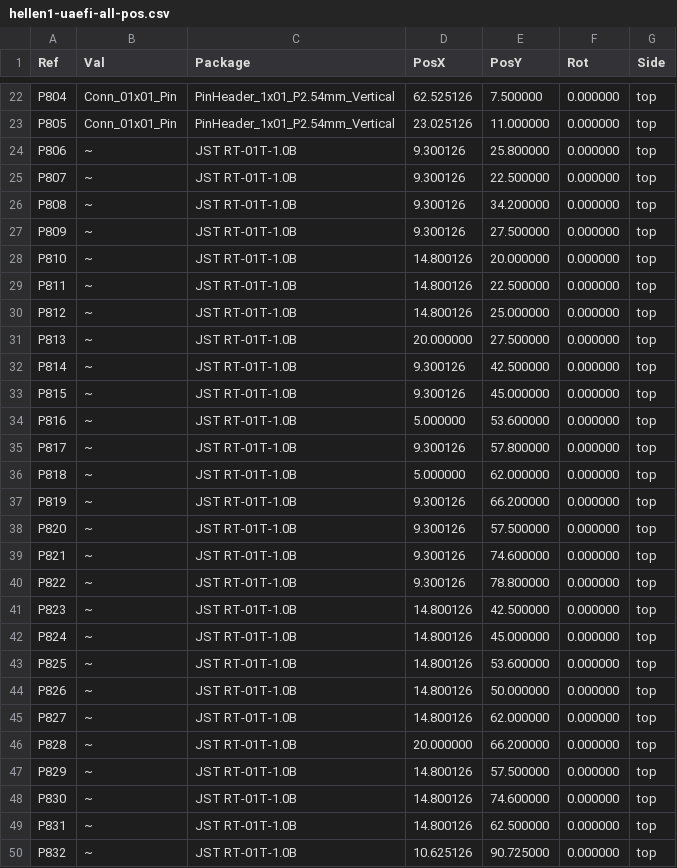
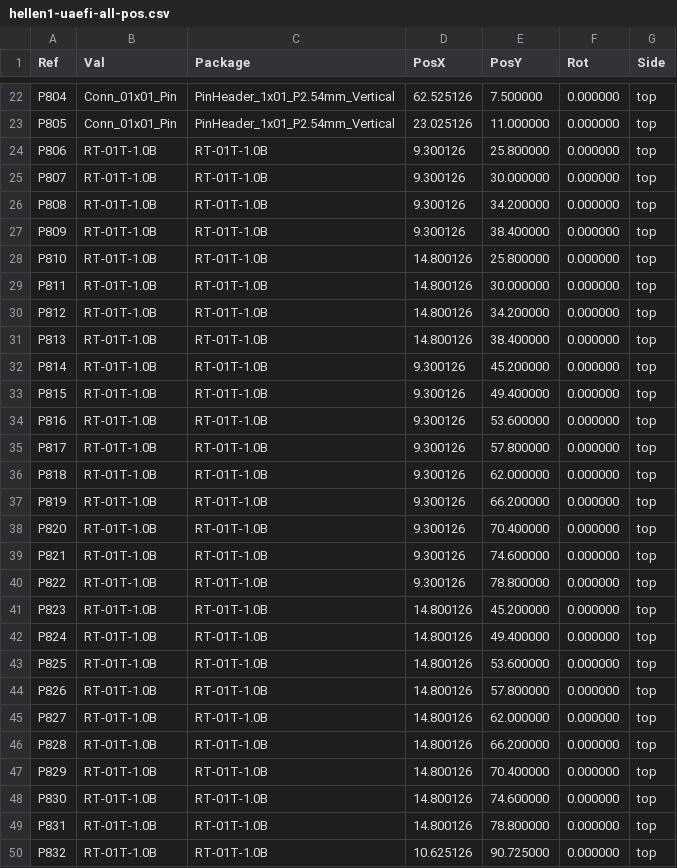
Before and after one commit to andreika-git/hellen-one, a CSV file: kicad/modules/hellen1-uaefi/gerber/hellen1-uaefi-all-pos.csv, drawn as a sheet; only a part is shown, gaps mark what is left out; the diff covers the shown part only.

```diff
--- a/kicad/modules/hellen1-uaefi/gerber/hellen1-uaefi-all-pos.csv
+++ b/kicad/modules/hellen1-uaefi/gerber/hellen1-uaefi-all-pos.csv
@@ -23,28 +23,28 @@ Ref,Val,Package,PosX,PosY,Rot,Side
 "P805","Conn_01x01_Pin","PinHeader_1x01_P2.54mm_Vertical",23.025126,11.000000,0.000000,top
-"P806","~","JST RT-01T-1.0B",9.300126,25.800000,0.000000,top
-"P807","~","JST RT-01T-1.0B",9.300126,22.500000,0.000000,top
-"P808","~","JST RT-01T-1.0B",9.300126,34.200000,0.000000,top
-"P809","~","JST RT-01T-1.0B",9.300126,27.500000,0.000000,top
-"P810","~","JST RT-01T-1.0B",14.800126,20.000000,0.000000,top
-"P811","~","JST RT-01T-1.0B",14.800126,22.500000,0.000000,top
-"P812","~","JST RT-01T-1.0B",14.800126,25.000000,0.000000,top
-"P813","~","JST RT-01T-1.0B",20.000000,27.500000,0.000000,top
-"P814","~","JST RT-01T-1.0B",9.300126,42.500000,0.000000,top
-"P815","~","JST RT-01T-1.0B",9.300126,45.000000,0.000000,top
-"P816","~","JST RT-01T-1.0B",5.000000,53.600000,0.000000,top
-"P817","~","JST RT-01T-1.0B",9.300126,57.800000,0.000000,top
-"P818","~","JST RT-01T-1.0B",5.000000,62.000000,0.000000,top
-"P819","~","JST RT-01T-1.0B",9.300126,66.200000,0.000000,top
-"P820","~","JST RT-01T-1.0B",9.300126,57.500000,0.000000,top
-"P821","~","JST RT-01T-1.0B",9.300126,74.600000,0.000000,top
-"P822","~","JST RT-01T-1.0B",9.300126,78.800000,0.000000,top
-"P823","~","JST RT-01T-1.0B",14.800126,42.500000,0.000000,top
-"P824","~","JST RT-01T-1.0B",14.800126,45.000000,0.000000,top
-"P825","~","JST RT-01T-1.0B",14.800126,53.600000,0.000000,top
-"P826","~","JST RT-01T-1.0B",14.800126,50.000000,0.000000,top
-"P827","~","JST RT-01T-1.0B",14.800126,62.000000,0.000000,top
-"P828","~","JST RT-01T-1.0B",20.000000,66.200000,0.000000,top
-"P829","~","JST RT-01T-1.0B",14.800126,57.500000,0.000000,top
-"P830","~","JST RT-01T-1.0B",14.800126,74.600000,0.000000,top
-"P831","~","JST RT-01T-1.0B",14.800126,62.500000,0.000000,top
-"P832","~","JST RT-01T-1.0B",10.625126,90.725000,0.000000,top
+"P806","RT-01T-1.0B","RT-01T-1.0B",9.300126,25.800000,0.000000,top
+"P807","RT-01T-1.0B","RT-01T-1.0B",9.300126,30.000000,0.000000,top
+"P808","RT-01T-1.0B","RT-01T-1.0B",9.300126,34.200000,0.000000,top
+"P809","RT-01T-1.0B","RT-01T-1.0B",9.300126,38.400000,0.000000,top
+"P810","RT-01T-1.0B","RT-01T-1.0B",14.800126,25.800000,0.000000,top
+"P811","RT-01T-1.0B","RT-01T-1.0B",14.800126,30.000000,0.000000,top
+"P812","RT-01T-1.0B","RT-01T-1.0B",14.800126,34.200000,0.000000,top
+"P813","RT-01T-1.0B","RT-01T-1.0B",14.800126,38.400000,0.000000,top
+"P814","RT-01T-1.0B","RT-01T-1.0B",9.300126,45.200000,0.000000,top
+"P815","RT-01T-1.0B","RT-01T-1.0B",9.300126,49.400000,0.000000,top
+"P816","RT-01T-1.0B","RT-01T-1.0B",9.300126,53.600000,0.000000,top
+"P817","RT-01T-1.0B","RT-01T-1.0B",9.300126,57.800000,0.000000,top
+"P818","RT-01T-1.0B","RT-01T-1.0B",9.300126,62.000000,0.000000,top
+"P819","RT-01T-1.0B","RT-01T-1.0B",9.300126,66.200000,0.000000,top
+"P820","RT-01T-1.0B","RT-01T-1.0B",9.300126,70.400000,0.000000,top
+"P821","RT-01T-1.0B","RT-01T-1.0B",9.300126,74.600000,0.000000,top
+"P822","RT-01T-1.0B","RT-01T-1.0B",9.300126,78.800000,0.000000,top
+"P823","RT-01T-1.0B","RT-01T-1.0B",14.800126,45.200000,0.000000,top
+"P824","RT-01T-1.0B","RT-01T-1.0B",14.800126,49.400000,0.000000,top
+"P825","RT-01T-1.0B","RT-01T-1.0B",14.800126,53.600000,0.000000,top
+"P826","RT-01T-1.0B","RT-01T-1.0B",14.800126,57.800000,0.000000,top
+"P827","RT-01T-1.0B","RT-01T-1.0B",14.800126,62.000000,0.000000,top
+"P828","RT-01T-1.0B","RT-01T-1.0B",14.800126,66.200000,0.000000,top
+"P829","RT-01T-1.0B","RT-01T-1.0B",14.800126,70.400000,0.000000,top
+"P830","RT-01T-1.0B","RT-01T-1.0B",14.800126,74.600000,0.000000,top
+"P831","RT-01T-1.0B","RT-01T-1.0B",14.800126,78.800000,0.000000,top
+"P832","RT-01T-1.0B","RT-01T-1.0B",10.625126,90.725000,0.000000,top
```
Also changed, not shown: 115 edited cells elsewhere in this file, kicad/modules/hellen1-uaefi/gerber/hellen1-uaefi.csv, modules/uaefi/0.2/uaefi-BOM.csv, 33 other files.
